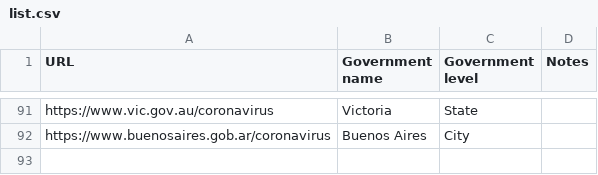
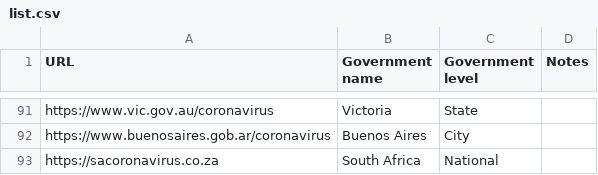
Before and after one commit to publicdigital/covid19-response-tracking, a CSV file: list.csv, drawn as a sheet; only a part is shown, gaps mark what is left out; the diff names each change by its address in the sheet, - before the commit and + after, or states it on an @@ line.

Commit message:
Add South Africa to list

```diff
--- a/list.csv
+++ b/list.csv
+row 93: https://sacoronavirus.co.za | South Africa | National
```
